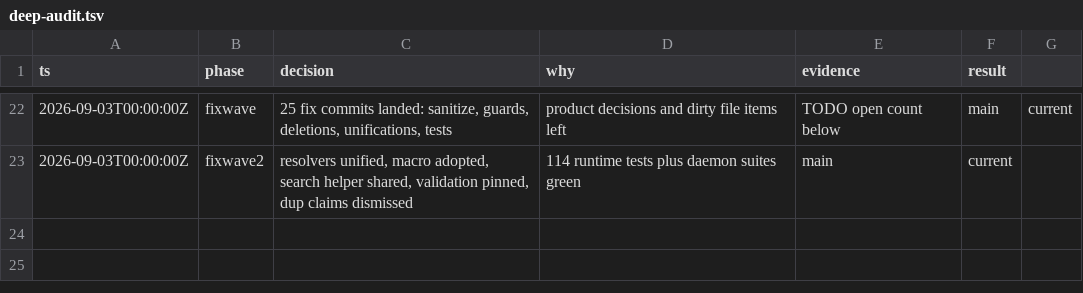
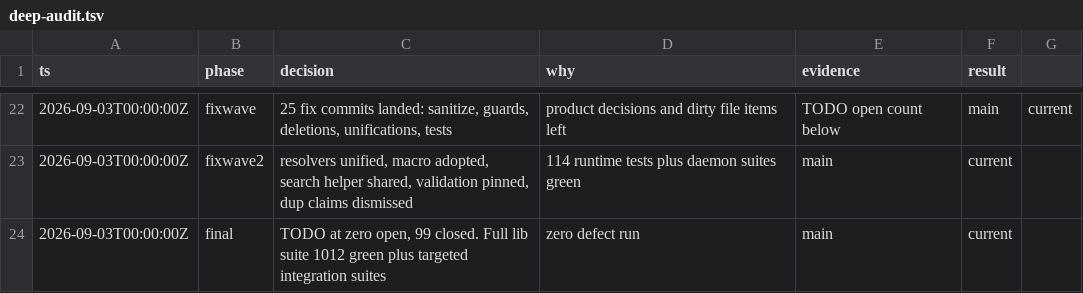
Before and after one commit to PyRo1121/omg, a TSV file: .audit/deep-audit.tsv, drawn as a sheet; only a part is shown, gaps mark what is left out.

Commit message:
Close the audit trail at zero

```diff
--- a/.audit/deep-audit.tsv
+++ b/.audit/deep-audit.tsv
@@ -23 +23,2 @@ ts	phase	decision	why	evidence	result
 2026-09-03T00:00:00Z	fixwave2	resolvers unified, macro adopted, search helper shared, validation pinned, dup claims dismissed	114 runtime tests plus daemon suites green	main	current
+2026-09-03T00:00:00Z	final	TODO at zero open, 99 closed. Full lib suite 1012 green plus targeted integration suites	zero defect run	main	current
```
